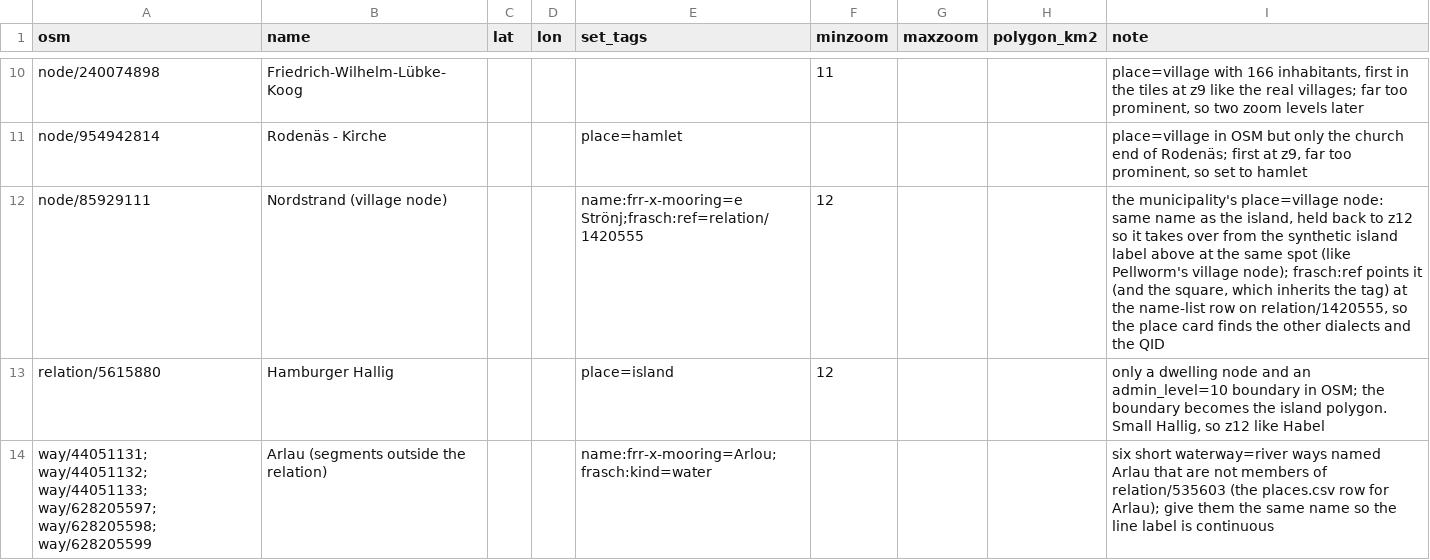
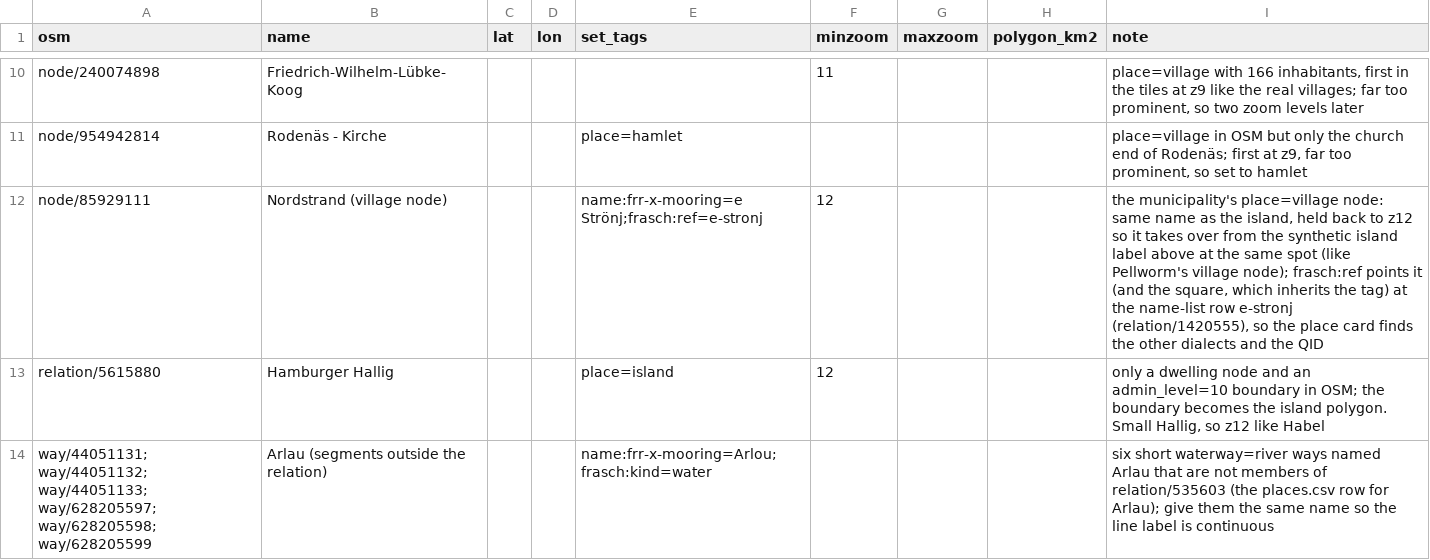
Before and after one commit to Commander-Cody/frasch-koord, a CSV file: names/curation.csv, drawn as a sheet; only a part is shown, gaps mark what is left out.

```diff
--- a/names/curation.csv
+++ b/names/curation.csv
@@ -11,3 +11,3 @@ node/240074898,Friedrich-Wilhelm-Lübke-Koog,,,,11,,,"place=village with 166 inh
 node/954942814,Rodenäs - Kirche,,,place=hamlet,,,,"place=village in OSM but only the church end of Rodenäs; first at z9, far too prominent, so set to hamlet"
-node/85929111,Nordstrand (village node),,,name:frr-x-mooring=e Strönj;frasch:ref=relation/1420555,12,,,"the municipality's place=village node: same name as the island, held back to z12 so it takes over from the synthetic island label above at the same spot (like Pellworm's village node); frasch:ref points it (and the square, which inherits the tag) at the name-list row on relation/1420555, so the place card finds the other dialects and the QID"
+node/85929111,Nordstrand (village node),,,name:frr-x-mooring=e Strönj;frasch:ref=e-stronj,12,,,"the municipality's place=village node: same name as the island, held back to z12 so it takes over from the synthetic island label above at the same spot (like Pellworm's village node); frasch:ref points it (and the square, which inherits the tag) at the name-list row e-stronj (relation/1420555), so the place card finds the other dialects and the QID"
 relation/5615880,Hamburger Hallig,,,place=island,12,,,"only a dwelling node and an admin_level=10 boundary in OSM; the boundary becomes the island polygon. Small Hallig, so z12 like Habel"
```
Also changed, not shown: 8 other files.
